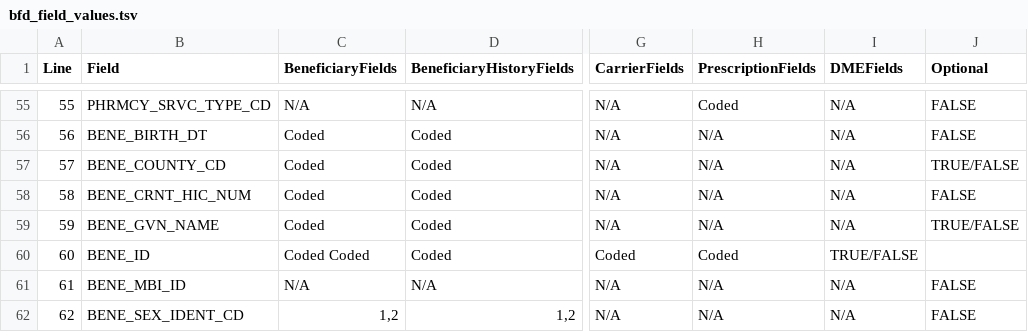
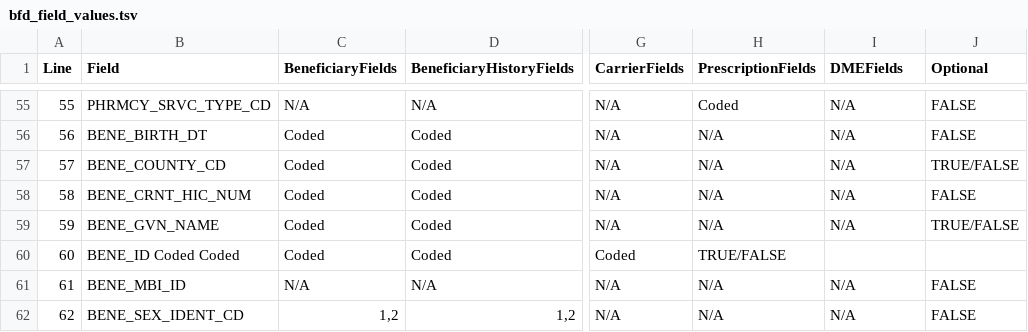
Before and after one commit to vanessuniq/synthea, a TSV file: src/main/resources/export/bfd_field_values.tsv, drawn as a sheet; only a part is shown, gaps mark what is left out; the diff names each change by its address in the sheet, - before the commit and + after, or states it on an @@ line.

Commit message:
Fix space/tab in tsv file.

```diff
--- a/src/main/resources/export/bfd_field_values.tsv
+++ b/src/main/resources/export/bfd_field_values.tsv
-B60 (Field): BENE_ID
+B60 (Field): BENE_ID Coded Coded
-C60 (BeneficiaryFields): Coded Coded
+C60 (BeneficiaryFields): Coded
-H60 (PrescriptionFields): Coded
+H60 (PrescriptionFields): TRUE/FALSE
-I60 (DMEFields): TRUE/FALSE
+I60 (DMEFields): (empty)
```
